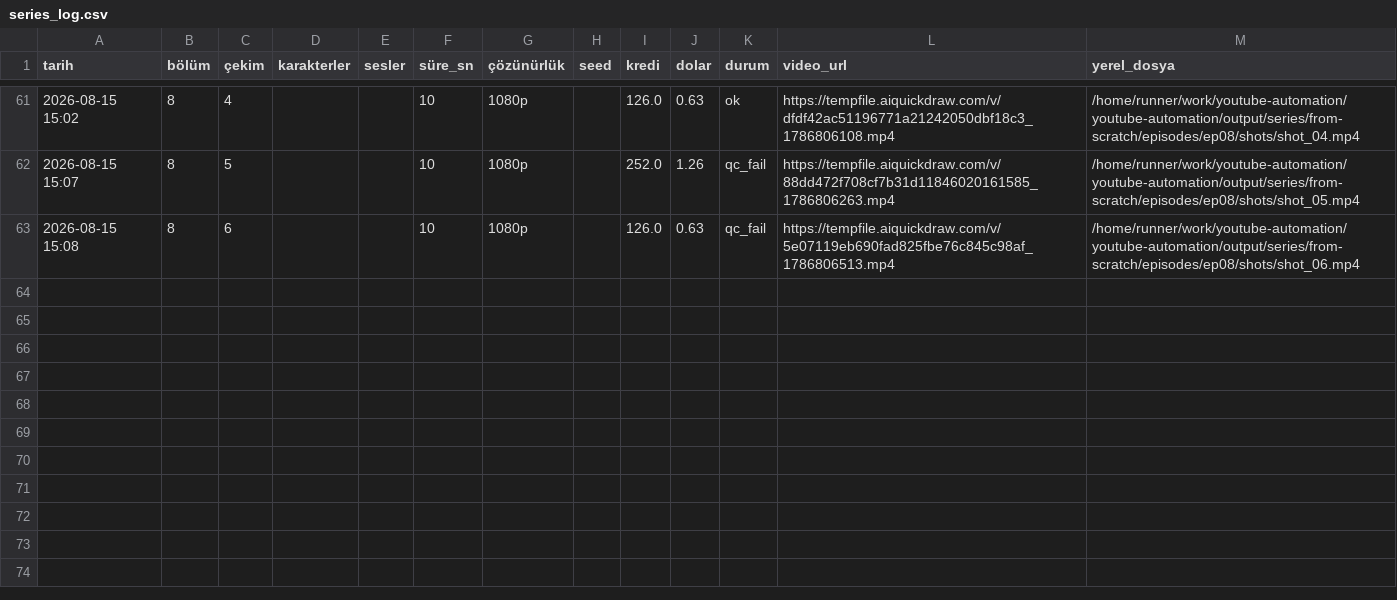
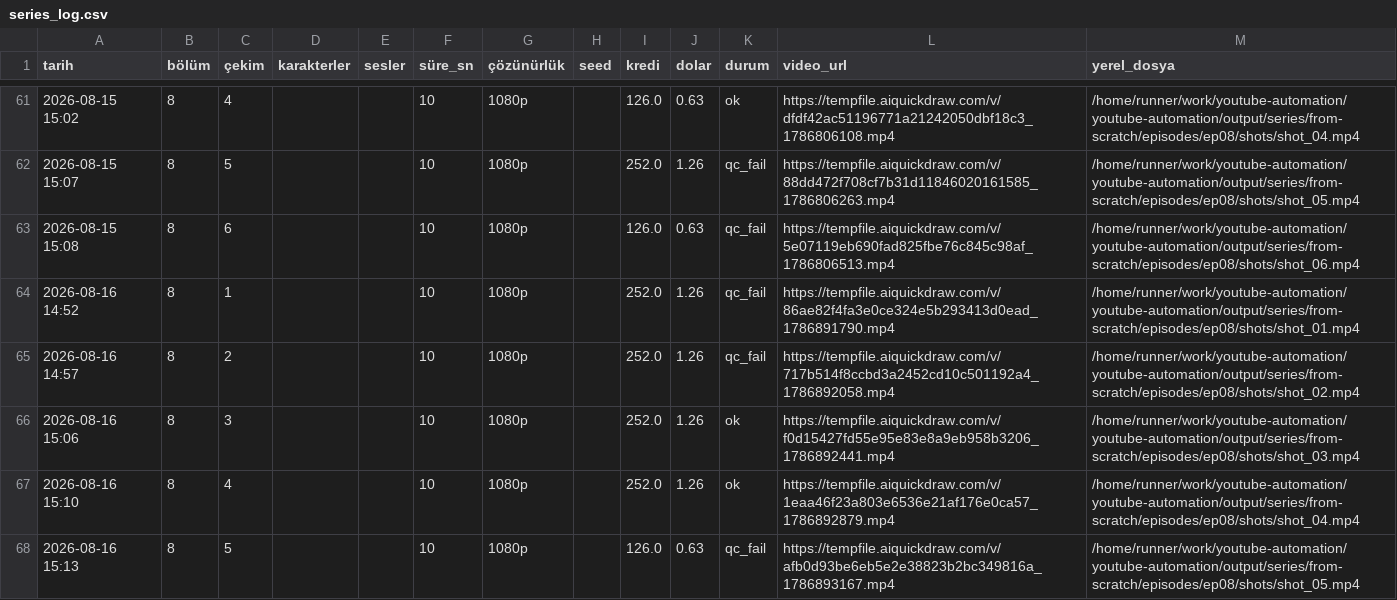
Before and after one commit to Wolkchen00/youtube-automation, a CSV file: aimagine/from-scratch/series_log.csv, drawn as a sheet; only a part is shown, gaps mark what is left out; the diff names each change by its address in the sheet, - before the commit and + after, or states it on an @@ line.

```diff
--- a/aimagine/from-scratch/series_log.csv
+++ b/aimagine/from-scratch/series_log.csv
+row 64: 2026-08-16 14:52 | 8 | 1 |  |  | 10 | 1080p |  | 252.0 | 1.26 | qc_fail | https://tempfile.aiquickdraw.com/v/86ae82f4fa3e0ce324e5b293413d0ead_1786891790.mp4 | /home/runner/work/youtube-automation/youtube-automation/output/series/from-scratch/episodes/ep08/shots/shot_01.mp4
+row 65: 2026-08-16 14:57 | 8 | 2 |  |  | 10 | 1080p |  | 252.0 | 1.26 | qc_fail | https://tempfile.aiquickdraw.com/v/717b514f8ccbd3a2452cd10c501192a4_1786892058.mp4 | /home/runner/work/youtube-automation/youtube-automation/output/series/from-scratch/episodes/ep08/shots/shot_02.mp4
+row 66: 2026-08-16 15:06 | 8 | 3 |  |  | 10 | 1080p |  | 252.0 | 1.26 | ok | https://tempfile.aiquickdraw.com/v/f0d15427fd55e95e83e8a9eb958b3206_1786892441.mp4 | /home/runner/work/youtube-automation/youtube-automation/output/series/from-scratch/episodes/ep08/shots/shot_03.mp4
+row 67: 2026-08-16 15:10 | 8 | 4 |  |  | 10 | 1080p |  | 252.0 | 1.26 | ok | https://tempfile.aiquickdraw.com/v/1eaa46f23a803e6536e21af176e0ca57_1786892879.mp4 | /home/runner/work/youtube-automation/youtube-automation/output/series/from-scratch/episodes/ep08/shots/shot_04.mp4
+row 68: 2026-08-16 15:13 | 8 | 5 |  |  | 10 | 1080p |  | 126.0 | 0.63 | qc_fail | https://tempfile.aiquickdraw.com/v/afb0d93be6eb5e2e38823b2bc349816a_1786893167.mp4 | /home/runner/work/youtube-automation/youtube-automation/output/series/from-scratch/episodes/ep08/shots/shot_05.mp4
```
Also changed, not shown: 3 other files.
